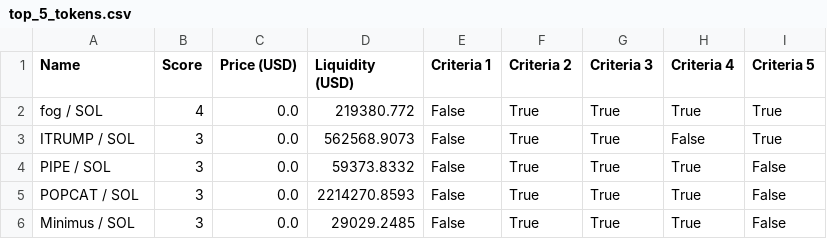
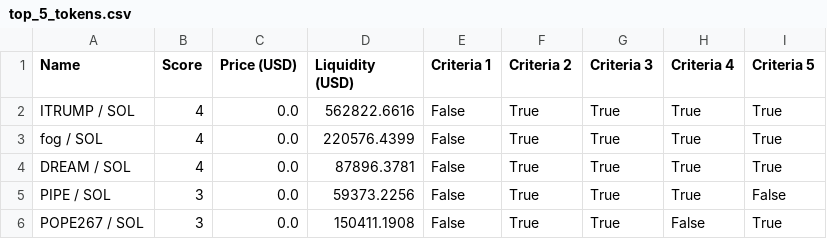
Before and after one commit to Gun1-dot/MemeCoin_GunTracker, a CSV file: data/top_5_tokens.csv, drawn as a sheet.

Commit message:
Update top_5_tokens.csv

```diff
--- a/data/top_5_tokens.csv
+++ b/data/top_5_tokens.csv
@@ -1,6 +1,6 @@
 Name,Score,Price (USD),Liquidity (USD),Criteria 1,Criteria 2,Criteria 3,Criteria 4,Criteria 5
-fog / SOL,4,0.0,219380.772,False,True,True,True,True
-ITRUMP / SOL,3,0.0,562568.9073,False,True,True,False,True
-PIPE / SOL,3,0.0,59373.8332,False,True,True,True,False
-POPCAT / SOL,3,0.0,2214270.8593,False,True,True,True,False
-Minimus / SOL,3,0.0,29029.2485,False,True,True,True,False
+ITRUMP / SOL,4,0.0,562822.6616,False,True,True,True,True
+fog / SOL,4,0.0,220576.4399,False,True,True,True,True
+DREAM / SOL,4,0.0,87896.3781,False,True,True,True,True
+PIPE / SOL,3,0.0,59373.2256,False,True,True,True,False
+POPE267 / SOL,3,0.0,150411.1908,False,True,True,False,True
```
